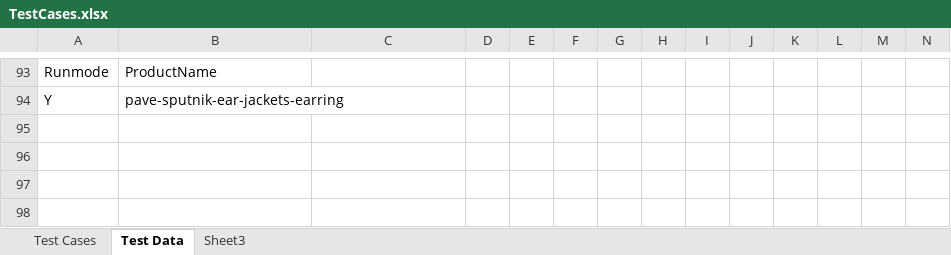
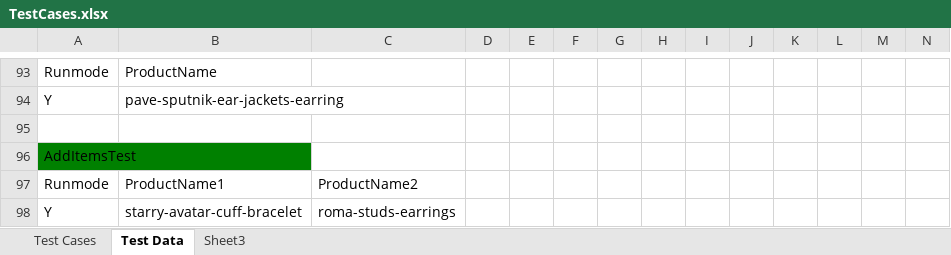
Before and after one commit to baublebar-qa/BaublebarTest, an Excel workbook: src/com/baublebar/data/TestCases.xlsx, sheet Test Data, drawn as a sheet; only a part is shown, gaps mark what is left out; values as stored, in another font and other column widths than the file's, no borders; rows hold the shown columns only; the diff names each change by its address in the sheet, - before the commit and + after, or states it on an @@ line.

Commit message:
Add Item Test

```diff
--- a/src/com/baublebar/data/TestCases.xlsx (sheet Test Data)
+++ b/src/com/baublebar/data/TestCases.xlsx (sheet Test Data)
+row 95: (empty)
+row 96: AddItemsTest
+row 97: Runmode | ProductName1 | ProductName2
+row 98: Y | starry-avatar-cuff-bracelet | roma-studs-earrings
```
Also changed, not shown: sheet Test Cases, 4 other files.
